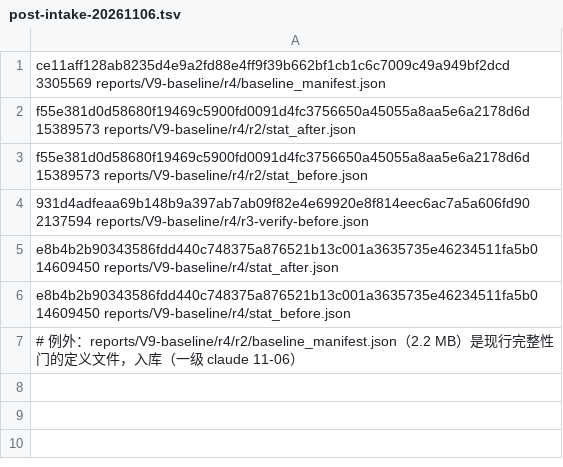
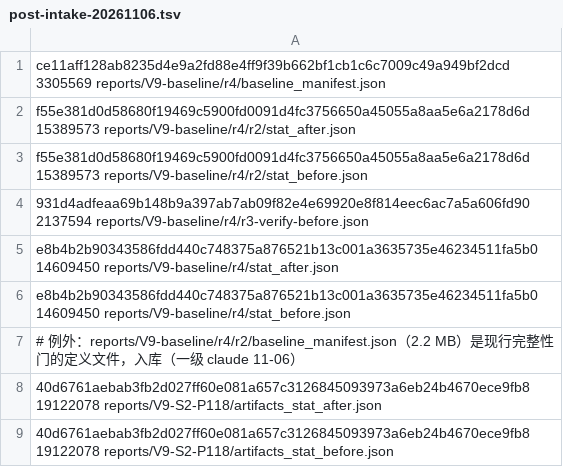
Before and after one commit to kepur/AinerZero, a TSV file: reports/git-batch-commit-20261105/excluded/post-intake-20261106.tsv, drawn as a sheet; the diff names each change by its address in the sheet, - before the commit and + after, or states it on an @@ line.

```diff
--- a/reports/git-batch-commit-20261105/excluded/post-intake-20261106.tsv
+++ b/reports/git-batch-commit-20261105/excluded/post-intake-20261106.tsv
+row 8: 40d6761aebab3fb2d027ff60e081a657c3126845093973a6eb24b4670ece9fb8 19122078 reports/V9-S2-P118/artifacts_stat_after.json
+row 9: 40d6761aebab3fb2d027ff60e081a657c3126845093973a6eb24b4670ece9fb8 19122078 reports/V9-S2-P118/artifacts_stat_before.json
```
Also changed, not shown: 30 other files.
